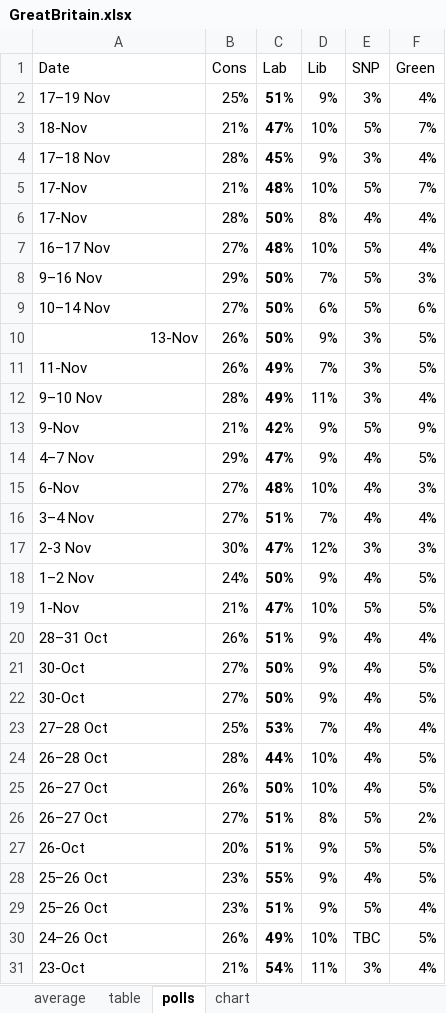
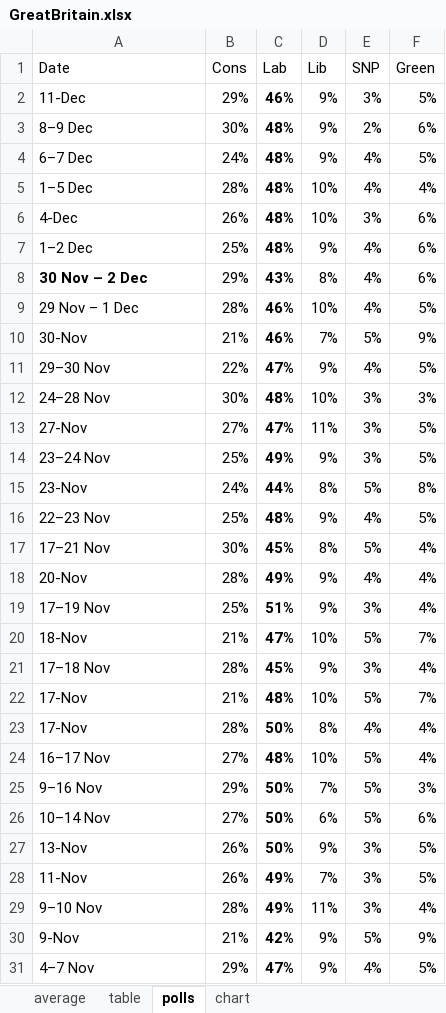
Before and after one commit to kaejames/kaejames.github.io, an Excel workbook: GreatBritain.xlsx, sheet polls, drawn as a sheet; only a part is shown; the shorter side is filled out with more unchanged rows; values as stored, in another font and other column widths than the file's, no borders; addresses are those after the commit; the diff names each change by its address in the sheet, - before the commit and + after, or states it on an @@ line.

```diff
--- a/GreatBritain.xlsx (sheet polls)
+++ b/GreatBritain.xlsx (sheet polls)
+row 2: 11-Dec | 29% | 46% | 9% | 3% | 5%
+row 3: 8–9 Dec | 30% | 48% | 9% | 2% | 6%
+row 4: 6–7 Dec | 24% | 48% | 9% | 4% | 5%
+row 5: 1–5 Dec | 28% | 48% | 10% | 4% | 4%
+row 6: 4-Dec | 26% | 48% | 10% | 3% | 6%
+row 7: 1–2 Dec | 25% | 48% | 9% | 4% | 6%
+row 8: 30 Nov – 2 Dec | 29% | 43% | 8% | 4% | 6%
+row 9: 29 Nov – 1 Dec | 28% | 46% | 10% | 4% | 5%
+row 10: 30-Nov | 21% | 46% | 7% | 5% | 9%
+row 11: 29–30 Nov | 22% | 47% | 9% | 4% | 5%
+row 12: 24–28 Nov | 30% | 48% | 10% | 3% | 3%
+row 13: 27-Nov | 27% | 47% | 11% | 3% | 5%
+row 14: 23–24 Nov | 25% | 49% | 9% | 3% | 5%
+row 15: 23-Nov | 24% | 44% | 8% | 5% | 8%
+row 16: 22–23 Nov | 25% | 48% | 9% | 4% | 5%
+row 17: 17–21 Nov | 30% | 45% | 8% | 5% | 4%
+row 18: 20-Nov | 28% | 49% | 9% | 4% | 4%
-A27 alignment: right
+A27 alignment: left
```
Also changed, not shown: sheet chart, sheet average, Biden.xlsx, 3 other files.
